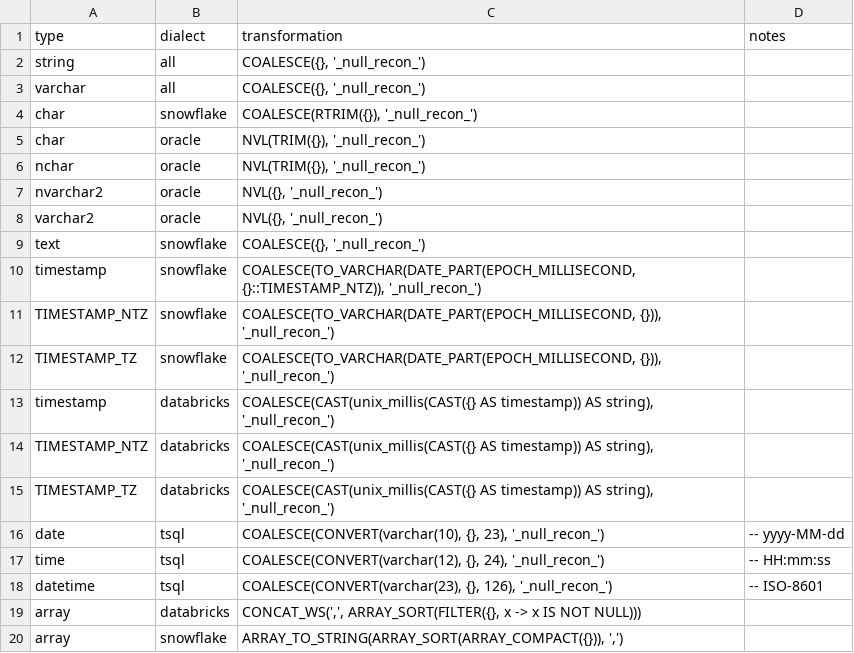
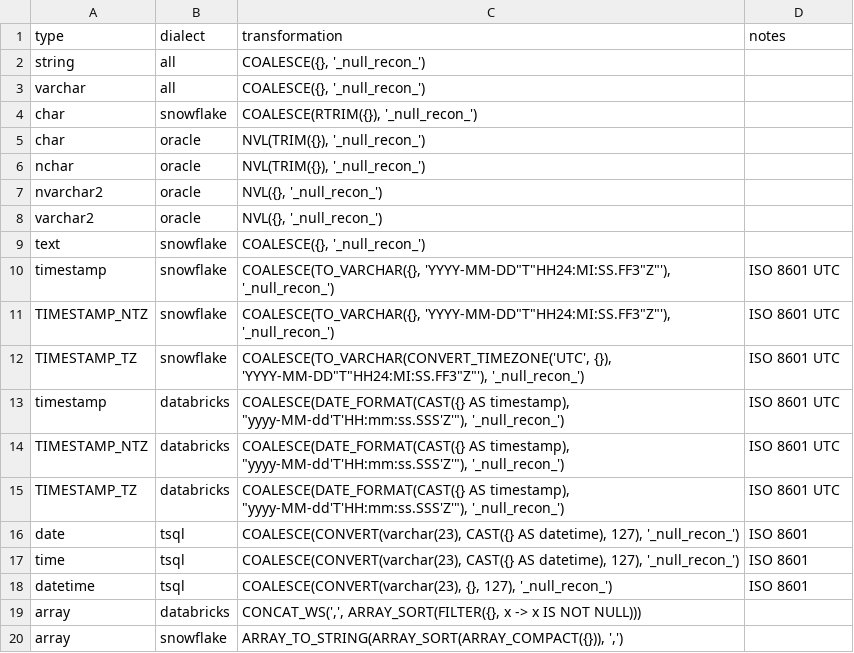
Before and after one commit to alexxx-db/remorph, a CSV file: src/databricks/labs/lakebridge/reconcile/design/type_normalizers.csv, drawn as a sheet.

Commit message:
draft 2 normalizers csv

```diff
--- a/src/databricks/labs/lakebridge/reconcile/design/type_normalizers.csv
+++ b/src/databricks/labs/lakebridge/reconcile/design/type_normalizers.csv
@@ -9,11 +9,11 @@ varchar2;oracle;NVL({}, '_null_recon_');
 text;snowflake;COALESCE({}, '_null_recon_');
-timestamp;snowflake;COALESCE(TO_VARCHAR(DATE_PART(EPOCH_MILLISECOND, {}::TIMESTAMP_NTZ)), '_null_recon_');
-TIMESTAMP_NTZ;snowflake;COALESCE(TO_VARCHAR(DATE_PART(EPOCH_MILLISECOND, {})), '_null_recon_');
-TIMESTAMP_TZ;snowflake;COALESCE(TO_VARCHAR(DATE_PART(EPOCH_MILLISECOND, {})), '_null_recon_');
-timestamp;databricks;COALESCE(CAST(unix_millis(CAST({} AS timestamp)) AS string), '_null_recon_');
-TIMESTAMP_NTZ;databricks;COALESCE(CAST(unix_millis(CAST({} AS timestamp)) AS string), '_null_recon_');
-TIMESTAMP_TZ;databricks;COALESCE(CAST(unix_millis(CAST({} AS timestamp)) AS string), '_null_recon_');
-date;tsql;COALESCE(CONVERT(varchar(10), {}, 23), '_null_recon_');      -- yyyy-MM-dd
-time;tsql;COALESCE(CONVERT(varchar(12), {}, 24), '_null_recon_');      -- HH:mm:ss
-datetime;tsql;COALESCE(CONVERT(varchar(23), {}, 126), '_null_recon_'); -- ISO-8601
+timestamp;snowflake;COALESCE(TO_VARCHAR({}, 'YYYY-MM-DD"T"HH24:MI:SS.FF3"Z"'), '_null_recon_');ISO 8601 UTC
+TIMESTAMP_NTZ;snowflake;COALESCE(TO_VARCHAR({}, 'YYYY-MM-DD"T"HH24:MI:SS.FF3"Z"'), '_null_recon_');ISO 8601 UTC
+TIMESTAMP_TZ;snowflake;COALESCE(TO_VARCHAR(CONVERT_TIMEZONE('UTC', {}), 'YYYY-MM-DD"T"HH24:MI:SS.FF3"Z"'), '_null_recon_');ISO 8601 UTC
+timestamp;databricks;COALESCE(DATE_FORMAT(CAST({} AS timestamp), "yyyy-MM-dd'T'HH:mm:ss.SSS'Z'"), '_null_recon_');ISO 8601 UTC
+TIMESTAMP_NTZ;databricks;COALESCE(DATE_FORMAT(CAST({} AS timestamp), "yyyy-MM-dd'T'HH:mm:ss.SSS'Z'"), '_null_recon_');ISO 8601 UTC
+TIMESTAMP_TZ;databricks;COALESCE(DATE_FORMAT(CAST({} AS timestamp), "yyyy-MM-dd'T'HH:mm:ss.SSS'Z'"), '_null_recon_');ISO 8601 UTC
+date;tsql;COALESCE(CONVERT(varchar(23), CAST({} AS datetime), 127), '_null_recon_');ISO 8601
+time;tsql;COALESCE(CONVERT(varchar(23), CAST({} AS datetime), 127), '_null_recon_');ISO 8601
+datetime;tsql;COALESCE(CONVERT(varchar(23), {}, 127), '_null_recon_');ISO 8601
 array;databricks;CONCAT_WS(',', ARRAY_SORT(FILTER({}, x -> x IS NOT NULL)));
```
